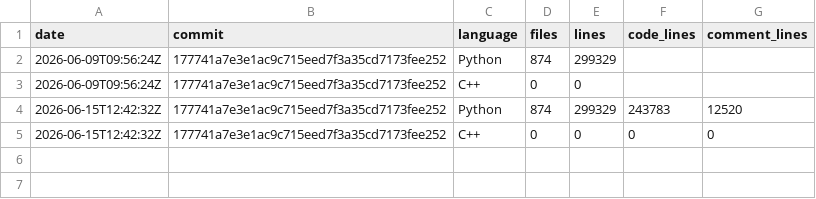
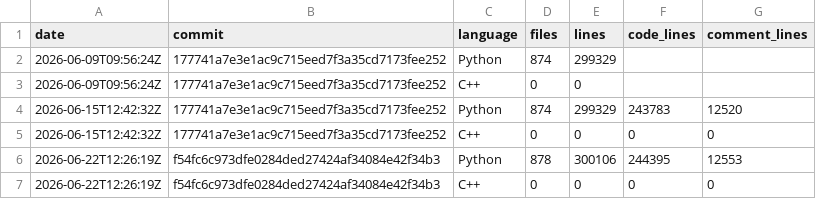
Before and after one commit to xadupre/xadupre.github.io, a CSV file: cache_data/yet-another-onnx-builder/loc.csv, drawn as a sheet.

```diff
--- a/cache_data/yet-another-onnx-builder/loc.csv
+++ b/cache_data/yet-another-onnx-builder/loc.csv
@@ -5 +5,3 @@ date,commit,language,files,lines,code_lines,comment_lines
 2026-06-15T12:42:32Z,177741a7e3e1ac9c715eed7f3a35cd7173fee252,C++,0,0,0,0
+2026-06-22T12:26:19Z,f54fc6c973dfe0284ded27424af34084e42f34b3,Python,878,300106,244395,12553
+2026-06-22T12:26:19Z,f54fc6c973dfe0284ded27424af34084e42f34b3,C++,0,0,0,0
```
Also changed, not shown: cache_data/yet-another-onnx-builder/wheel_sizes.csv.
